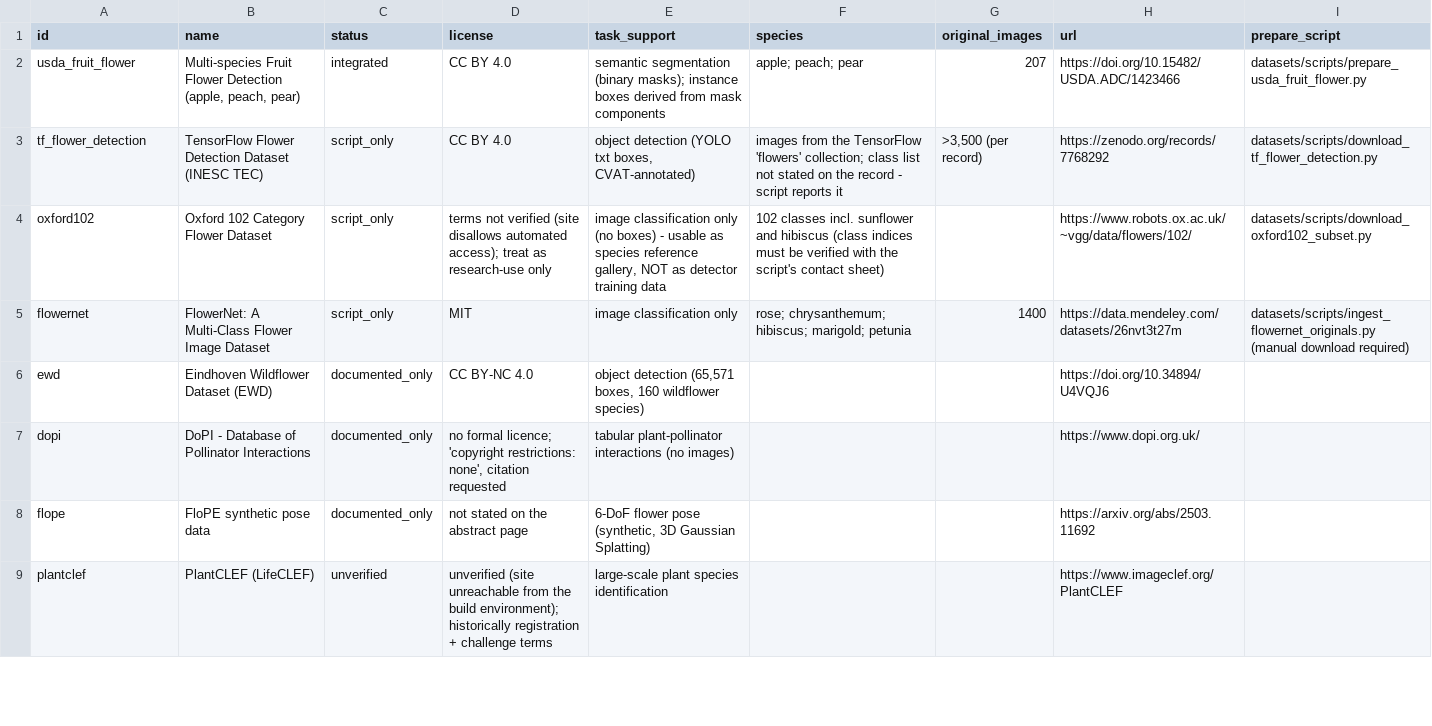
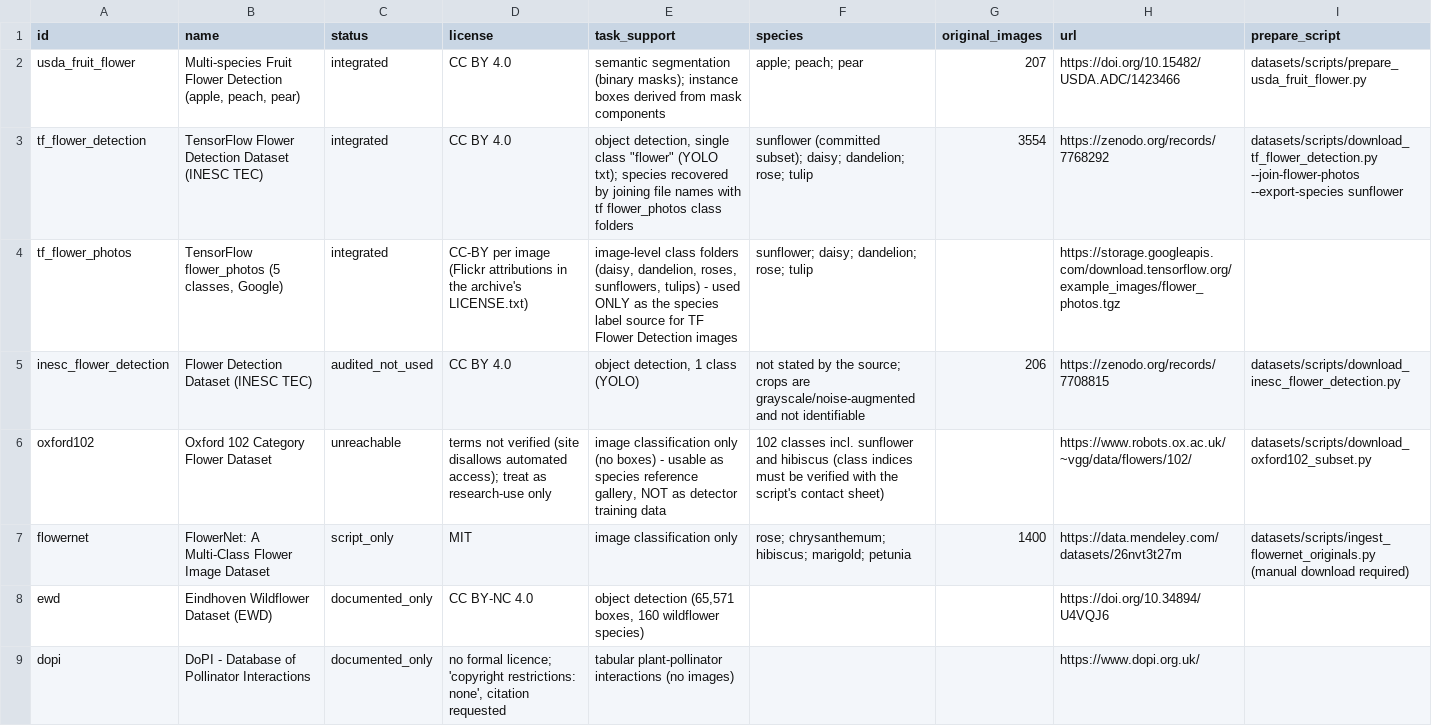
Before and after one commit to nvaltryek-001/pollinex-ai, a CSV file: datasets/dataset_manifest.csv, drawn as a sheet; only a part is shown; the shorter side is filled out with more unchanged rows.

```diff
--- a/datasets/dataset_manifest.csv
+++ b/datasets/dataset_manifest.csv
@@ -2,4 +2,6 @@ id,name,status,license,task_support,species,original_images,url,prepare_script
 usda_fruit_flower,"Multi-species Fruit Flower Detection (apple, peach, pear)",integrated,CC BY 4.0,semantic segmentation (binary masks); instance boxes derived from mask components,apple; peach; pear,207,https://doi.org/10.15482/USDA.ADC/1423466,datasets/scripts/prepare_usda_fruit_flower.py
-tf_flower_detection,TensorFlow Flower Detection Dataset (INESC TEC),script_only,CC BY 4.0,"object detection (YOLO txt boxes, CVAT-annotated)",images from the TensorFlow 'flowers' collection; class list not stated on the record - script reports it,">3,500 (per record)",https://zenodo.org/records/7768292,datasets/scripts/download_tf_flower_detection.py
-oxford102,Oxford 102 Category Flower Dataset,script_only,terms not verified (site disallows automated access); treat as research-use only,"image classification only (no boxes) - usable as species reference gallery, NOT as detector training data",102 classes incl. sunflower and hibiscus (class indices must be verified with the script's contact sheet),,https://www.robots.ox.ac.uk/~vgg/data/flowers/102/,datasets/scripts/download_oxford102_subset.py
+tf_flower_detection,TensorFlow Flower Detection Dataset (INESC TEC),integrated,CC BY 4.0,"object detection, single class ""flower"" (YOLO txt); species recovered by joining file names with tf flower_photos class folders",sunflower (committed subset); daisy; dandelion; rose; tulip,3554,https://zenodo.org/records/7768292,datasets/scripts/download_tf_flower_detection.py --join-flower-photos --export-species sunflower
+tf_flower_photos,"TensorFlow flower_photos (5 classes, Google)",integrated,CC-BY per image (Flickr attributions in the archive's LICENSE.txt),"image-level class folders (daisy, dandelion, roses, sunflowers, tulips) - used ONLY as the species label source for TF Flower Detection images",sunflower; daisy; dandelion; rose; tulip,,https://storage.googleapis.com/download.tensorflow.org/example_images/flower_photos.tgz,
+inesc_flower_detection,Flower Detection Dataset (INESC TEC),audited_not_used,CC BY 4.0,"object detection, 1 class (YOLO)",not stated by the source; crops are grayscale/noise-augmented and not identifiable,206,https://zenodo.org/records/7708815,datasets/scripts/download_inesc_flower_detection.py
+oxford102,Oxford 102 Category Flower Dataset,unreachable,terms not verified (site disallows automated access); treat as research-use only,"image classification only (no boxes) - usable as species reference gallery, NOT as detector training data",102 classes incl. sunflower and hibiscus (class indices must be verified with the script's contact sheet),,https://www.robots.ox.ac.uk/~vgg/data/flowers/102/,datasets/scripts/download_oxford102_subset.py
 flowernet,FlowerNet: A Multi-Class Flower Image Dataset,script_only,MIT,image classification only,rose; chrysanthemum; hibiscus; marigold; petunia,1400,https://data.mendeley.com/datasets/26nvt3t27m,datasets/scripts/ingest_flowernet_originals.py (manual download required)
```
Also changed, not shown: 16 other files.
